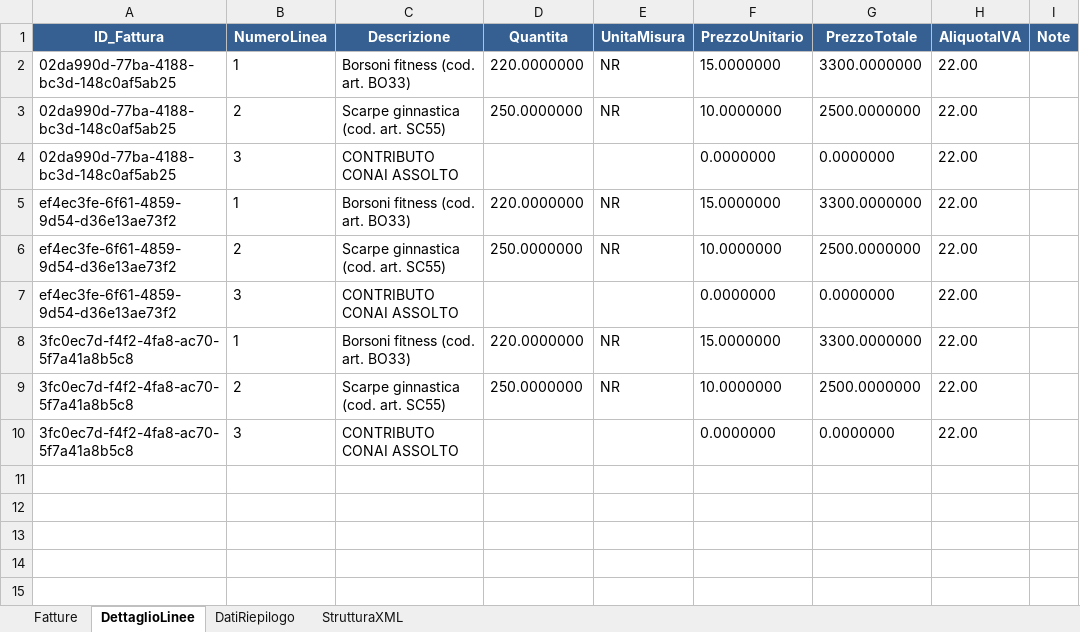
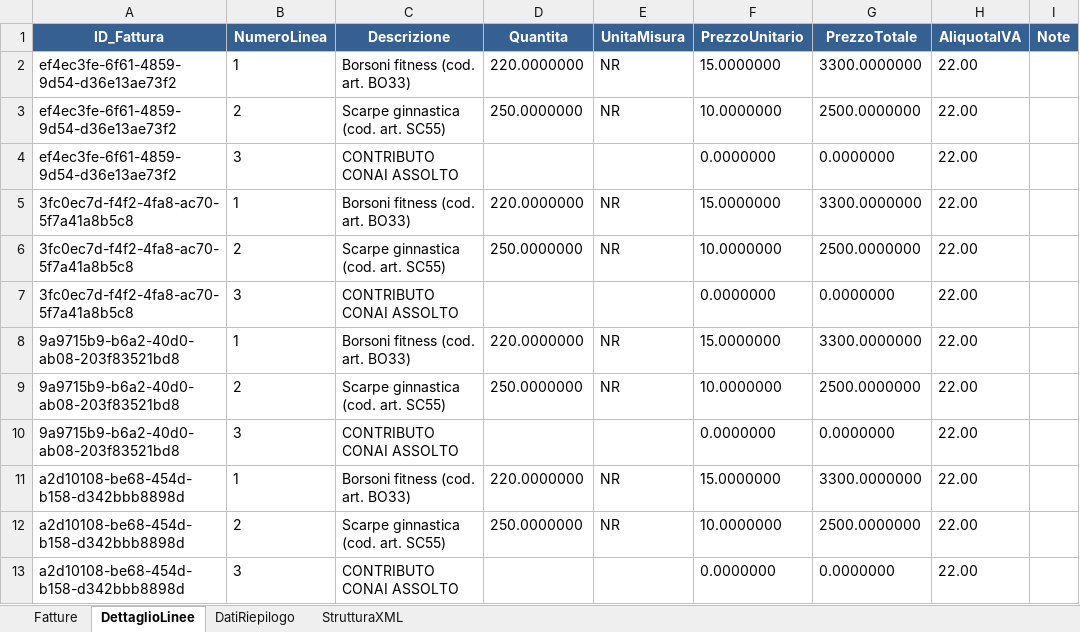
Before and after one commit to michelangeloferilli/FattureXML, an Excel workbook: FattureXML.xlsx, sheet DettaglioLinee, drawn as a sheet; values as stored, in another font and other column widths than the file's, no borders; removed rows and columns are numbered as before the commit, all else as after; the diff names each change by its address in the sheet, - before the commit and + after, or states it on an @@ line.

Commit message:
Implementazione Excel 3

```diff
--- a/FattureXML.xlsx (sheet DettaglioLinee)
+++ b/FattureXML.xlsx (sheet DettaglioLinee)
-row 2: 02da990d-77ba-4188-bc3d-148c0af5ab25 | 1 | Borsoni fitness (cod. art. BO33) | 220.0000000 | NR | 15.0000000 | 3300.0000000 | 22.00
-row 3: 02da990d-77ba-4188-bc3d-148c0af5ab25 | 2 | Scarpe ginnastica (cod. art. SC55) | 250.0000000 | NR | 10.0000000 | 2500.0000000 | 22.00
-row 4: 02da990d-77ba-4188-bc3d-148c0af5ab25 | 3 | CONTRIBUTO CONAI ASSOLTO |  |  | 0.0000000 | 0.0000000 | 22.00
+row 8: 9a9715b9-b6a2-40d0-ab08-203f83521bd8 | 1 | Borsoni fitness (cod. art. BO33) | 220.0000000 | NR | 15.0000000 | 3300.0000000 | 22.00
+row 9: 9a9715b9-b6a2-40d0-ab08-203f83521bd8 | 2 | Scarpe ginnastica (cod. art. SC55) | 250.0000000 | NR | 10.0000000 | 2500.0000000 | 22.00
+row 10: 9a9715b9-b6a2-40d0-ab08-203f83521bd8 | 3 | CONTRIBUTO CONAI ASSOLTO |  |  | 0.0000000 | 0.0000000 | 22.00
+row 11: a2d10108-be68-454d-b158-d342bbb8898d | 1 | Borsoni fitness (cod. art. BO33) | 220.0000000 | NR | 15.0000000 | 3300.0000000 | 22.00
+row 12: a2d10108-be68-454d-b158-d342bbb8898d | 2 | Scarpe ginnastica (cod. art. SC55) | 250.0000000 | NR | 10.0000000 | 2500.0000000 | 22.00
+row 13: a2d10108-be68-454d-b158-d342bbb8898d | 3 | CONTRIBUTO CONAI ASSOLTO |  |  | 0.0000000 | 0.0000000 | 22.00
```
Also changed, not shown: sheet Fatture, sheet DatiRiepilogo, 1 other file.
